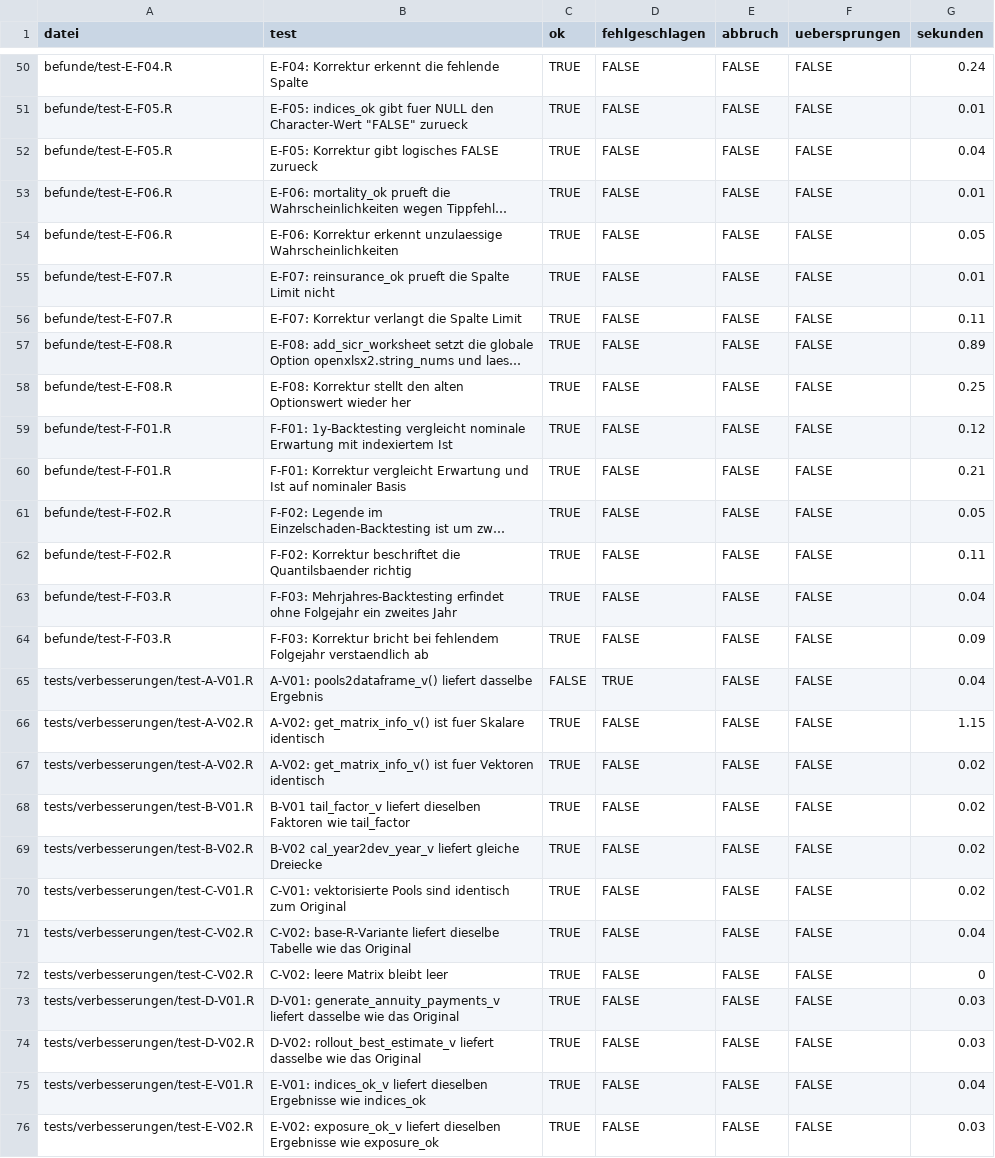
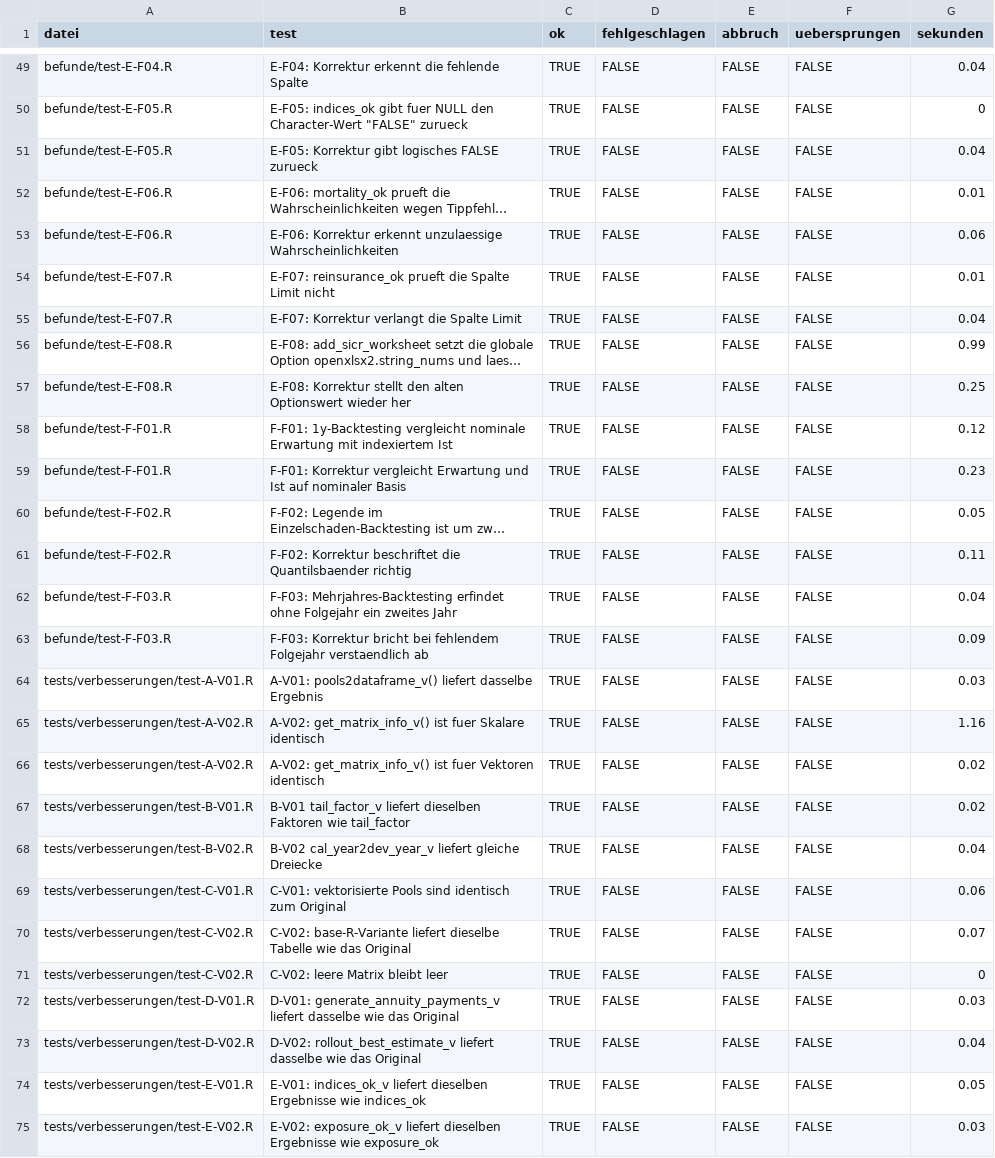
Before and after one commit to 56eli/aktuar2, a CSV file: ergebnisse/testergebnisse.csv, drawn as a sheet; only a part is shown, gaps mark what is left out; long unchanged cells end in …; addresses are those after the commit; the diff covers the shown part only; the diff names each change by its address in the sheet, - before the commit and + after, or states it on an @@ line.

```diff
--- a/ergebnisse/testergebnisse.csv
+++ b/ergebnisse/testergebnisse.csv
-G49 (sekunden): 0.24
+G49 (sekunden): 0.04
-G50 (sekunden): 0.01
+G50 (sekunden): 0
-G53 (sekunden): 0.05
+G53 (sekunden): 0.06
-G55 (sekunden): 0.11
+G55 (sekunden): 0.04
-G56 (sekunden): 0.89
+G56 (sekunden): 0.99
-G59 (sekunden): 0.21
+G59 (sekunden): 0.23
-C64 (ok): FALSE
+C64 (ok): TRUE
-D64 (fehlgeschlagen): TRUE
+D64 (fehlgeschlagen): FALSE
-G64 (sekunden): 0.04
+G64 (sekunden): 0.03
-G65 (sekunden): 1.15
+G65 (sekunden): 1.16
-G68 (sekunden): 0.02
+G68 (sekunden): 0.04
-G69 (sekunden): 0.02
+G69 (sekunden): 0.06
-G70 (sekunden): 0.04
+G70 (sekunden): 0.07
-G73 (sekunden): 0.03
+G73 (sekunden): 0.04
-G74 (sekunden): 0.04
+G74 (sekunden): 0.05
```
Also changed, not shown: 1 removed row and 27 edited cells elsewhere in this file, 26 other files.
